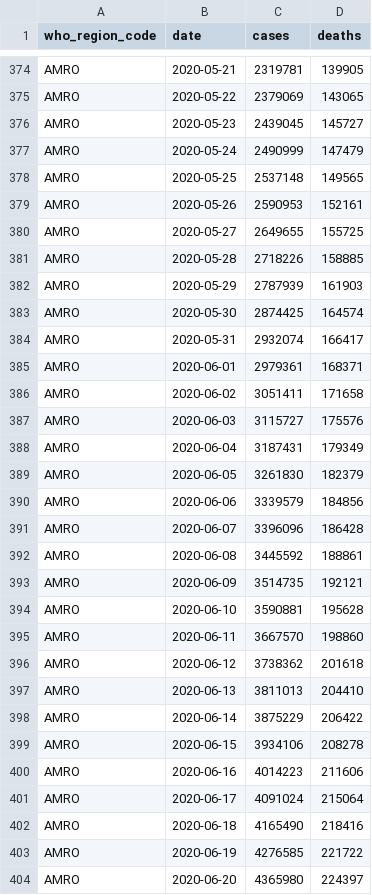
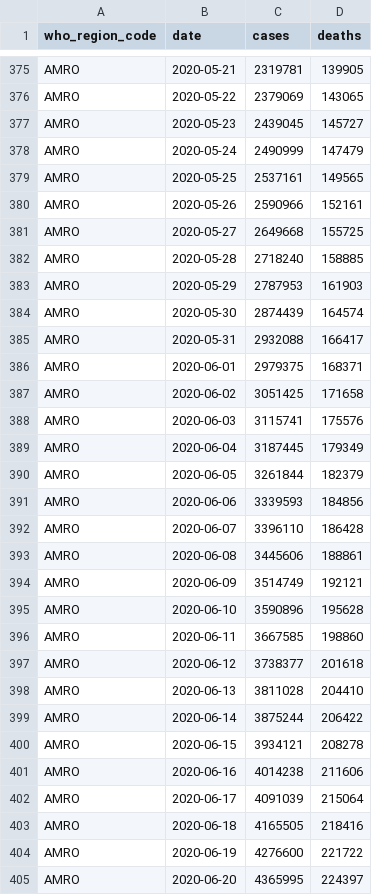
Before and after one commit to covid-open-data/xform-casecount-jhu, a CSV file: output/who_regions.csv, drawn as a sheet; only a part is shown, gaps mark what is left out; the diff covers the shown part only.

```diff
--- a/output/who_regions.csv
+++ b/output/who_regions.csv
@@ -377,28 +378,28 @@ AMRO,2020-05-23,2439045,145727
 AMRO,2020-05-24,2490999,147479
-AMRO,2020-05-25,2537148,149565
-AMRO,2020-05-26,2590953,152161
-AMRO,2020-05-27,2649655,155725
-AMRO,2020-05-28,2718226,158885
-AMRO,2020-05-29,2787939,161903
-AMRO,2020-05-30,2874425,164574
-AMRO,2020-05-31,2932074,166417
-AMRO,2020-06-01,2979361,168371
-AMRO,2020-06-02,3051411,171658
-AMRO,2020-06-03,3115727,175576
-AMRO,2020-06-04,3187431,179349
-AMRO,2020-06-05,3261830,182379
-AMRO,2020-06-06,3339579,184856
-AMRO,2020-06-07,3396096,186428
-AMRO,2020-06-08,3445592,188861
-AMRO,2020-06-09,3514735,192121
-AMRO,2020-06-10,3590881,195628
-AMRO,2020-06-11,3667570,198860
-AMRO,2020-06-12,3738362,201618
-AMRO,2020-06-13,3811013,204410
-AMRO,2020-06-14,3875229,206422
-AMRO,2020-06-15,3934106,208278
-AMRO,2020-06-16,4014223,211606
-AMRO,2020-06-17,4091024,215064
-AMRO,2020-06-18,4165490,218416
-AMRO,2020-06-19,4276585,221722
-AMRO,2020-06-20,4365980,224397
+AMRO,2020-05-25,2537161,149565
+AMRO,2020-05-26,2590966,152161
+AMRO,2020-05-27,2649668,155725
+AMRO,2020-05-28,2718240,158885
+AMRO,2020-05-29,2787953,161903
+AMRO,2020-05-30,2874439,164574
+AMRO,2020-05-31,2932088,166417
+AMRO,2020-06-01,2979375,168371
+AMRO,2020-06-02,3051425,171658
+AMRO,2020-06-03,3115741,175576
+AMRO,2020-06-04,3187445,179349
+AMRO,2020-06-05,3261844,182379
+AMRO,2020-06-06,3339593,184856
+AMRO,2020-06-07,3396110,186428
+AMRO,2020-06-08,3445606,188861
+AMRO,2020-06-09,3514749,192121
+AMRO,2020-06-10,3590896,195628
+AMRO,2020-06-11,3667585,198860
+AMRO,2020-06-12,3738377,201618
+AMRO,2020-06-13,3811028,204410
+AMRO,2020-06-14,3875244,206422
+AMRO,2020-06-15,3934121,208278
+AMRO,2020-06-16,4014238,211606
+AMRO,2020-06-17,4091039,215064
+AMRO,2020-06-18,4165505,218416
+AMRO,2020-06-19,4276600,221722
+AMRO,2020-06-20,4365995,224397
```
Also changed, not shown: 6 added rows and 146 edited cells elsewhere in this file, output/continents.csv, output/global.csv, 1 other file.
